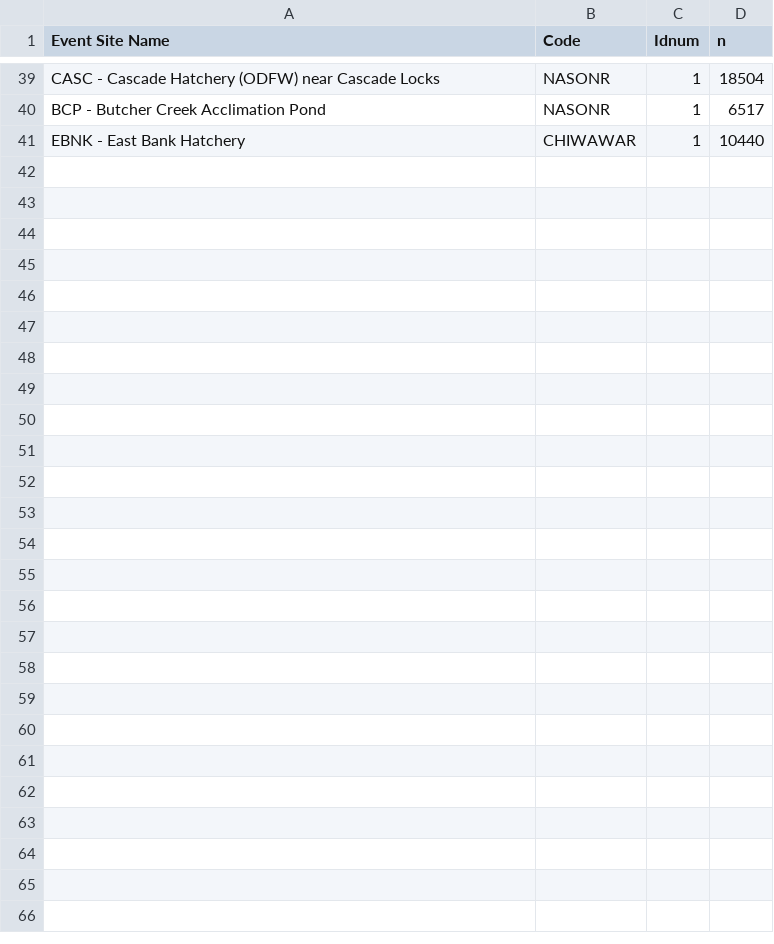
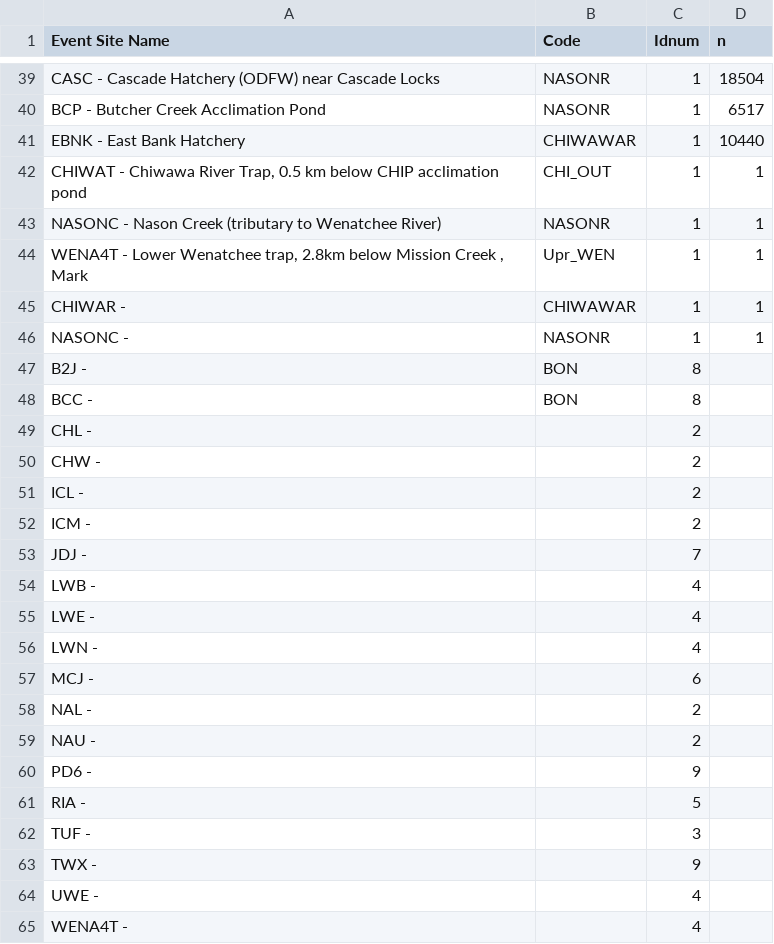
Before and after one commit to bchasco/MS, a CSV file: data/hatchery_lookup.csv, drawn as a sheet; only a part is shown, gaps mark what is left out; the diff names each change by its address in the sheet, - before the commit and + after, or states it on an @@ line.

```diff
--- a/data/hatchery_lookup.csv
+++ b/data/hatchery_lookup.csv
+row 42: CHIWAT - Chiwawa River Trap, 0.5 km below CHIP acclimation pond | CHI_OUT | 1 | 1
+row 43: NASONC - Nason Creek (tributary to Wenatchee River) | NASONR | 1 | 1
+row 44: WENA4T - Lower Wenatchee trap, 2.8km below Mission Creek , Mark | Upr_WEN | 1 | 1
+row 45: CHIWAR - | CHIWAWAR | 1 | 1
+row 46: NASONC - | NASONR | 1 | 1
+row 47: B2J - | BON | 8
+row 48: BCC - | BON | 8
+row 49: CHL - |  | 2
+row 50: CHW - |  | 2
+row 51: ICL - |  | 2
+row 52: ICM - |  | 2
+row 53: JDJ - |  | 7
+row 54: LWB - |  | 4
+row 55: LWE - |  | 4
+row 56: LWN - |  | 4
+row 57: MCJ - |  | 6
+row 58: NAL - |  | 2
+row 59: NAU - |  | 2
+row 60: PD6 - |  | 9
+row 61: RIA - |  | 5
+row 62: TUF - |  | 3
+row 63: TWX - |  | 9
+row 64: UWE - |  | 4
+row 65: WENA4T - |  | 4
```
Also changed, not shown: data/location.csv, 30 other files.
